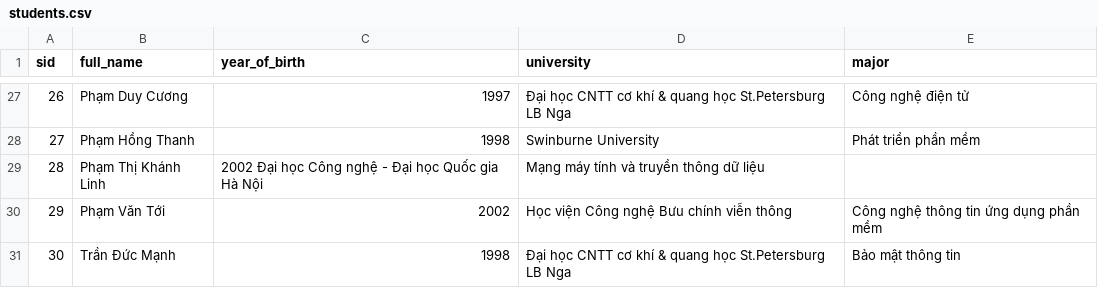
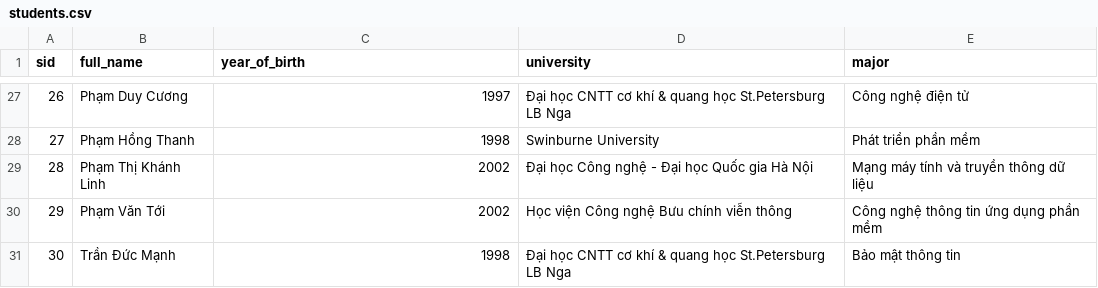
Before and after one commit to vCloud-DFTBA/Viettel-Digital-Talent-2023, a CSV file: 1. Containerization/NinhChiHuong/mongo/students.csv, drawn as a sheet; only a part is shown, gaps mark what is left out.

```diff
--- a/1. Containerization/NinhChiHuong/mongo/students.csv
+++ b/1. Containerization/NinhChiHuong/mongo/students.csv
@@ -28,3 +28,3 @@ sid,full_name,year_of_birth,university,major
 27,Phạm Hồng Thanh,1998,Swinburne University,Phát triển phần mềm
-28,Phạm Thị Khánh Linh,2002	Đại học Công nghệ - Đại học Quốc gia Hà Nội,Mạng máy tính và truyền thông dữ liệu
+28,Phạm Thị Khánh Linh,2002,Đại học Công nghệ - Đại học Quốc gia Hà Nội,Mạng máy tính và truyền thông dữ liệu
 29,Phạm Văn Tới,2002,Học viện Công nghệ Bưu chính viễn thông,Công nghệ thông tin ứng dụng phần mềm
```
Also changed, not shown: 4 other files.
